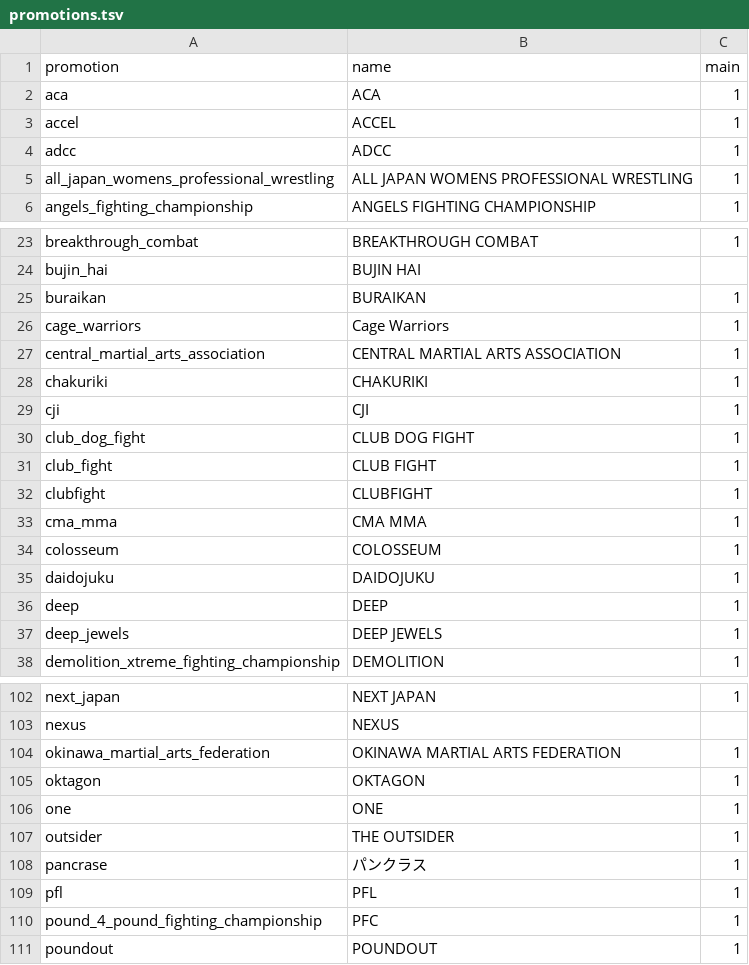
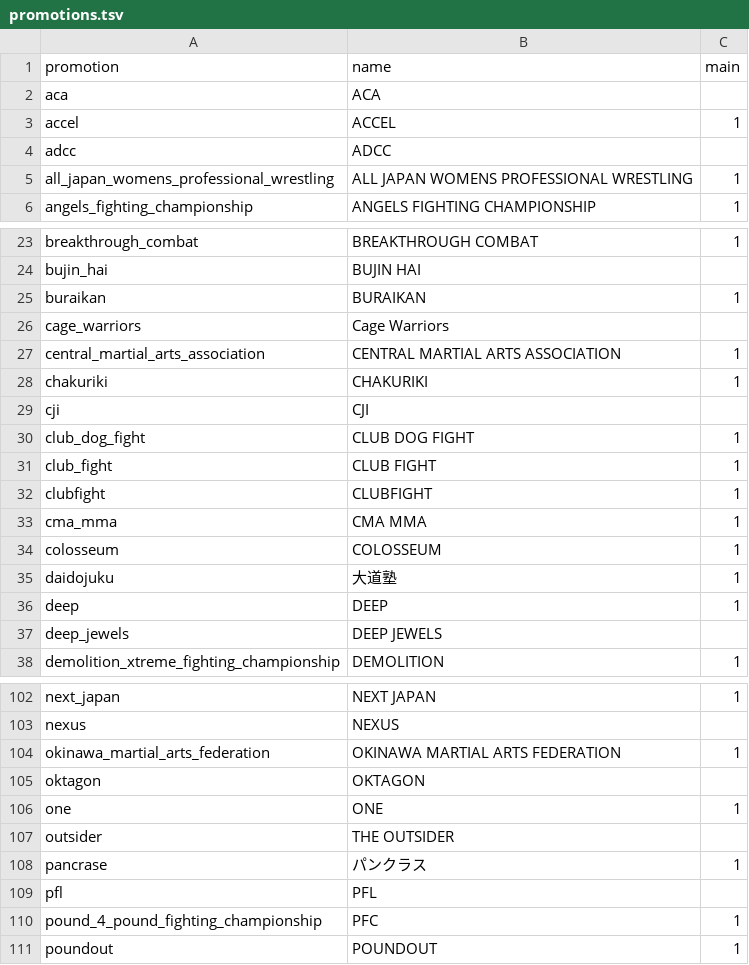
Before and after one commit to japan-mma-record/japan-mma-record.github.io, a TSV file: data/promotions.tsv, drawn as a sheet; only a part is shown, gaps mark what is left out; the diff covers the shown part only.

```diff
--- a/data/promotions.tsv
+++ b/data/promotions.tsv
@@ -1,5 +1,5 @@
 promotion	name	main
-aca	ACA	1
+aca	ACA	
 accel	ACCEL	1
-adcc	ADCC	1
+adcc	ADCC	
 all_japan_womens_professional_wrestling	ALL JAPAN WOMENS PROFESSIONAL WRESTLING	1
@@ -25,6 +25,6 @@ bujin_hai	BUJIN HAI
 buraikan	BURAIKAN	1
-cage_warriors	Cage Warriors	1
+cage_warriors	Cage Warriors	
 central_martial_arts_association	CENTRAL MARTIAL ARTS ASSOCIATION	1
 chakuriki	CHAKURIKI	1
-cji	CJI	1
+cji	CJI	
 club_dog_fight	CLUB DOG FIGHT	1
@@ -34,5 +34,5 @@ cma_mma	CMA MMA	1
 colosseum	COLOSSEUM	1
-daidojuku	DAIDOJUKU	1
+daidojuku	大道塾	1
 deep	DEEP	1
-deep_jewels	DEEP JEWELS	1
+deep_jewels	DEEP JEWELS	
 demolition_xtreme_fighting_championship	DEMOLITION	1
@@ -104,7 +104,7 @@ nexus	NEXUS
 okinawa_martial_arts_federation	OKINAWA MARTIAL ARTS FEDERATION	1
-oktagon	OKTAGON	1
+oktagon	OKTAGON	
 one	ONE	1
-outsider	THE OUTSIDER	1
+outsider	THE OUTSIDER	
 pancrase	パンクラス	1
-pfl	PFL	1
+pfl	PFL	
 pound_4_pound_fighting_championship	PFC	1
```
Also changed, not shown: 9 edited cells elsewhere in this file, data/core/fighters.tsv, 4 other files.
